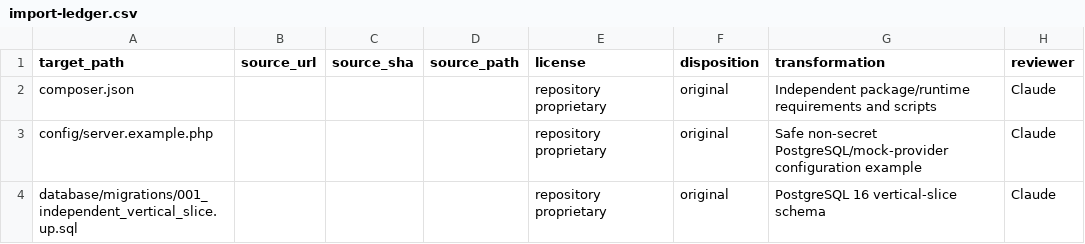
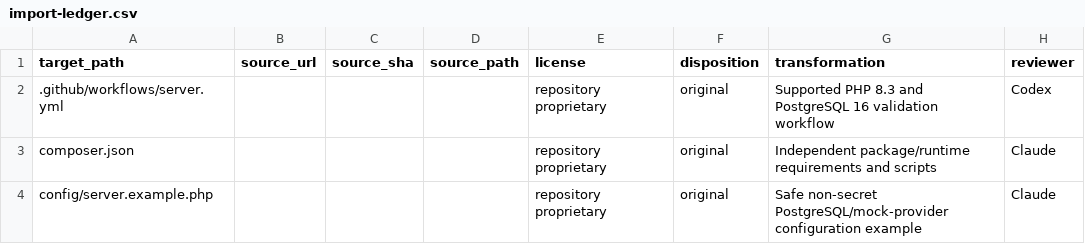
Before and after one commit to Dwemer-Dynamics/LorkhanServer, a CSV file: docs/evidence/import-ledger.csv, drawn as a sheet; only a part is shown; the shorter side is filled out with more unchanged rows.

Commit message:
Add ALMSIVIserver validation workflow

```diff
--- a/docs/evidence/import-ledger.csv
+++ b/docs/evidence/import-ledger.csv
@@ -1,2 +1,3 @@
 target_path,source_url,source_sha,source_path,license,disposition,transformation,reviewer
+.github/workflows/server.yml,,,,repository proprietary,original,Supported PHP 8.3 and PostgreSQL 16 validation workflow,Codex
 composer.json,,,,repository proprietary,original,Independent package/runtime requirements and scripts,Claude
```
Also changed, not shown: 5 other files.
